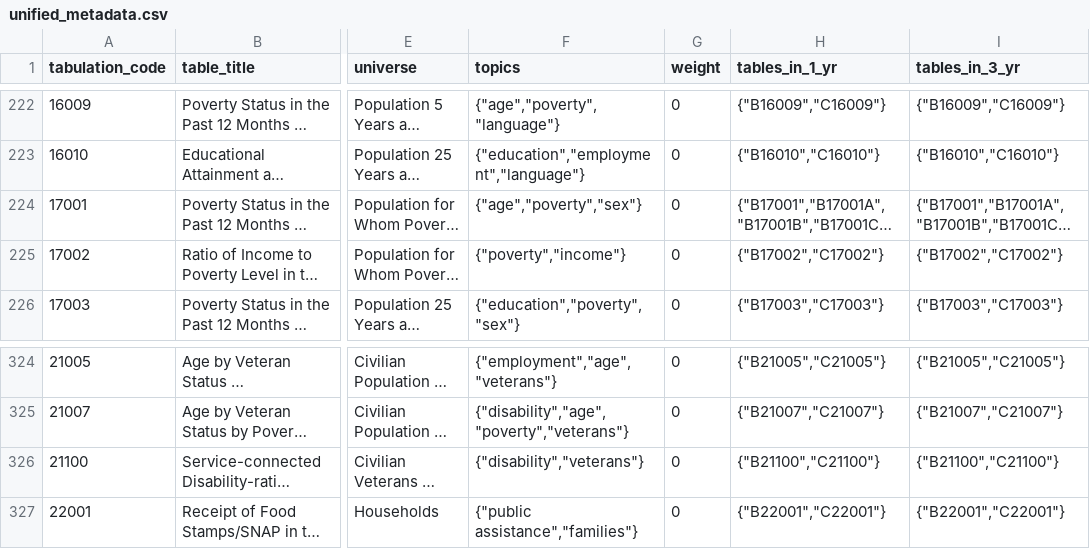
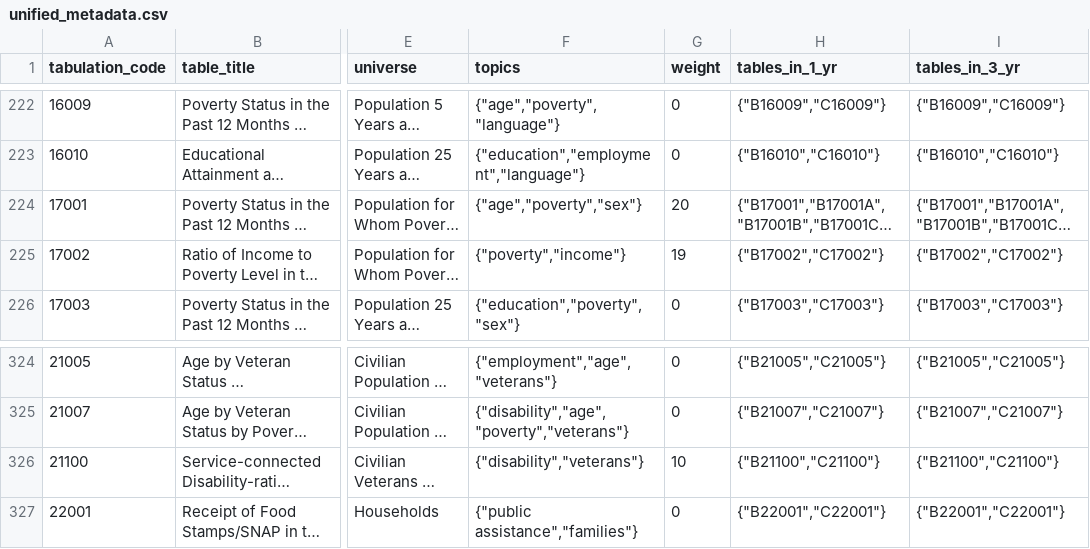
Before and after one commit to censusreporter/census-table-metadata, a CSV file: precomputed/unified_metadata.csv, drawn as a sheet; only a part is shown, gaps mark what is left out; long unchanged cells end in …; the diff names each change by its address in the sheet, - before the commit and + after, or states it on an @@ line.

Commit message:
Add custom weight information to precomputed csv.

```diff
--- a/precomputed/unified_metadata.csv
+++ b/precomputed/unified_metadata.csv
-G224 (weight): 0
+G224 (weight): 20
-G225 (weight): 0
+G225 (weight): 19
-G326 (weight): 0
+G326 (weight): 10
```
